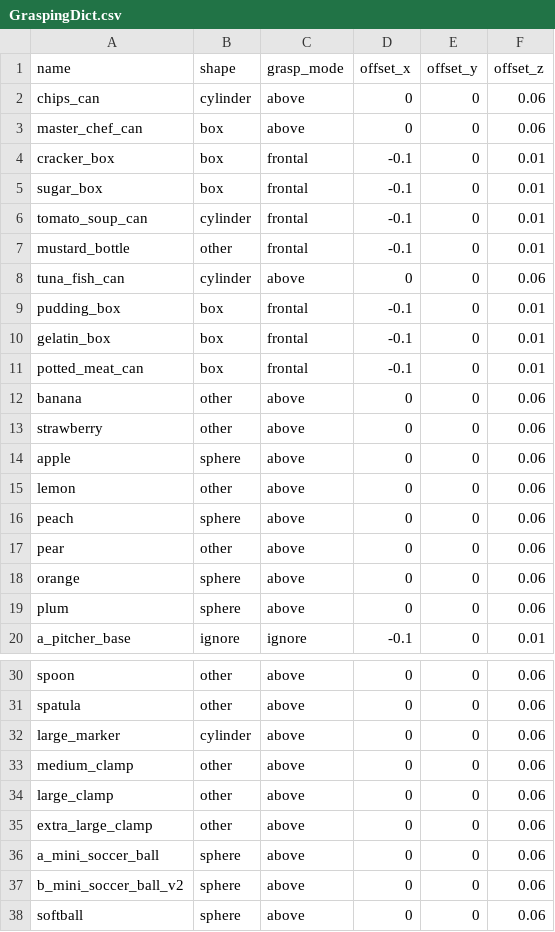
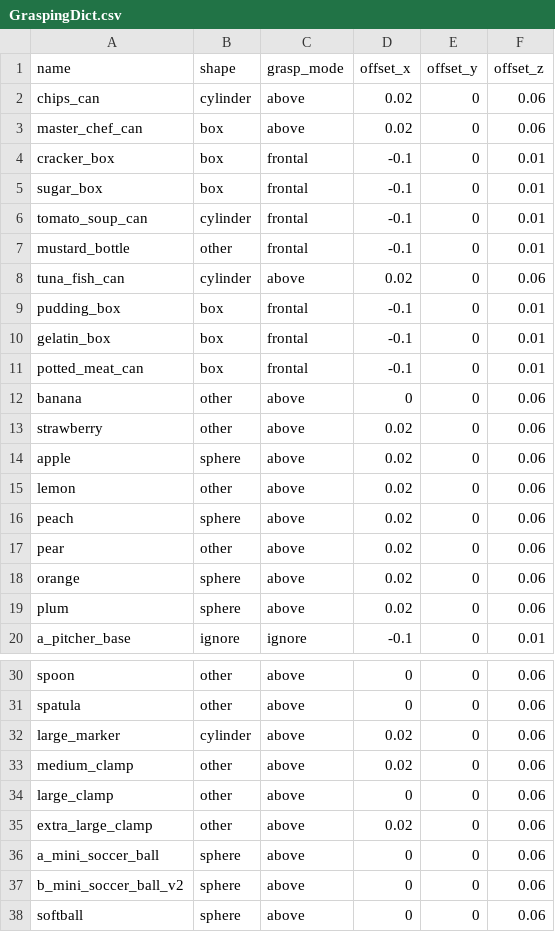
Before and after one commit to takeshi-pumas/catkin_extras, a CSV file: src/navigation_pumas/config_files/GraspingDict.csv, drawn as a sheet; only a part is shown, gaps mark what is left out; the diff covers the shown part only.

```diff
--- a/src/navigation_pumas/config_files/GraspingDict.csv
+++ b/src/navigation_pumas/config_files/GraspingDict.csv
@@ -1,4 +1,4 @@
 name,shape,grasp_mode,offset_x,offset_y,offset_z
-chips_can,cylinder,above,0,0,0.06
-master_chef_can,box,above,0,0,0.06
+chips_can,cylinder,above,0.02,0,0.06
+master_chef_can,box,above,0.02,0,0.06
 cracker_box,box,frontal,-0.1,0,0.01
@@ -7,3 +7,3 @@ tomato_soup_can,cylinder,frontal,-0.1,0,0.01
 mustard_bottle,other,frontal,-0.1,0,0.01
-tuna_fish_can,cylinder,above,0,0,0.06
+tuna_fish_can,cylinder,above,0.02,0,0.06
 pudding_box,box,frontal,-0.1,0,0.01
@@ -12,9 +12,9 @@ potted_meat_can,box,frontal,-0.1,0,0.01
 banana,other,above,0,0,0.06
-strawberry,other,above,0,0,0.06
-apple,sphere,above,0,0,0.06
-lemon,other,above,0,0,0.06
-peach,sphere,above,0,0,0.06
-pear,other,above,0,0,0.06
-orange,sphere,above,0,0,0.06
-plum,sphere,above,0,0,0.06
+strawberry,other,above,0.02,0,0.06
+apple,sphere,above,0.02,0,0.06
+lemon,other,above,0.02,0,0.06
+peach,sphere,above,0.02,0,0.06
+pear,other,above,0.02,0,0.06
+orange,sphere,above,0.02,0,0.06
+plum,sphere,above,0.02,0,0.06
 a_pitcher_base,ignore,ignore,-0.1,0,0.01
@@ -31,6 +31,6 @@ spoon,other,above,0,0,0.06
 spatula,other,above,0,0,0.06
-large_marker,cylinder,above,0,0,0.06
-medium_clamp,other,above,0,0,0.06
+large_marker,cylinder,above,0.02,0,0.06
+medium_clamp,other,above,0.02,0,0.06
 large_clamp,other,above,0,0,0.06
-extra_large_clamp,other,above,0,0,0.06
+extra_large_clamp,other,above,0.02,0,0.06
 a_mini_soccer_ball,sphere,above,0,0,0.06
```
Also changed, not shown: 12 edited cells elsewhere in this file, 7 other files.
